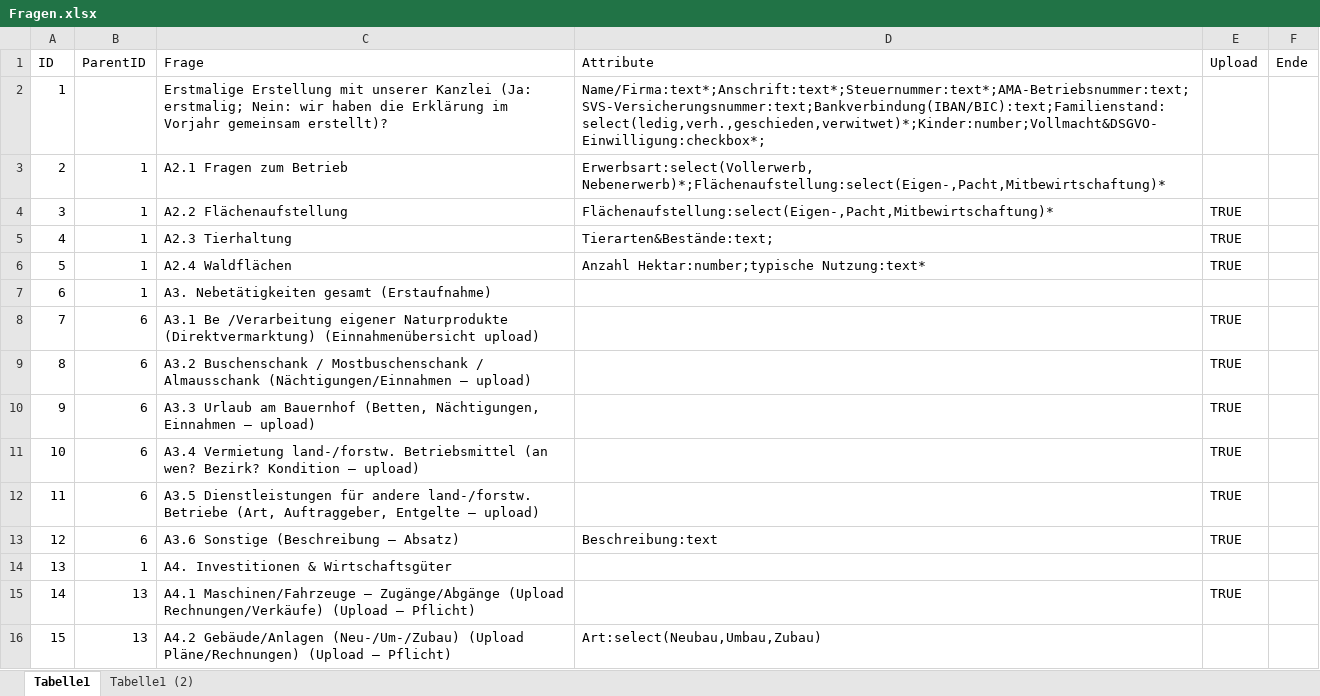
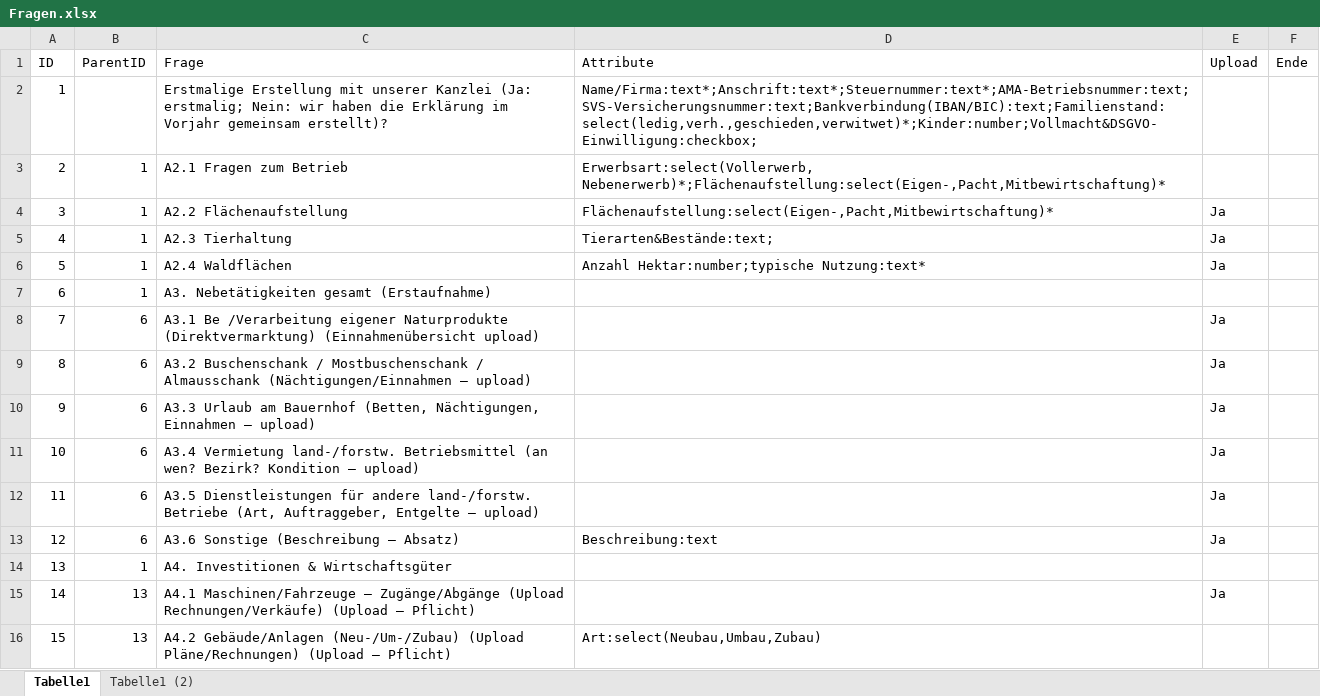
Before and after one commit to Geralf1960/formular4, an Excel workbook: Fragen.xlsx, sheet Tabelle1, drawn as a sheet; only a part is shown; values as stored, in another font and other column widths than the file's, no borders; the diff covers the shown part only; the diff names each change by its address in the sheet, - before the commit and + after, or states it on an @@ line.

Commit message:
Add files via upload

```diff
--- a/Fragen.xlsx (sheet Tabelle1)
+++ b/Fragen.xlsx (sheet Tabelle1)
-D2 (Attribute): Name/Firma:text*;Anschrift:text*;Steuernummer:text*;AMA-Betriebsnummer:text;SVS-Versicherungsnummer:text;Bankverbindung(IBAN/BIC):text;Familienstand:select(ledig,verh.,geschieden,verwitwet)*;Kinder:number;Vollmacht&DSGVO-Einwilligung:checkbox*;
+D2 (Attribute): Name/Firma:text*;Anschrift:text*;Steuernummer:text*;AMA-Betriebsnummer:text;SVS-Versicherungsnummer:text;Bankverbindung(IBAN/BIC):text;Familienstand:select(ledig,verh.,geschieden,verwitwet)*;Kinder:number;Vollmacht&DSGVO-Einwilligung:checkbox;
-E4:E6 (Upload): TRUE
+E4:E6 (Upload): Ja
-E8:E13 (Upload): TRUE
+E8:E13 (Upload): Ja
-E15 (Upload): TRUE
+E15 (Upload): Ja
```
Also changed, not shown: 23 edited cells elsewhere in this sheet.
